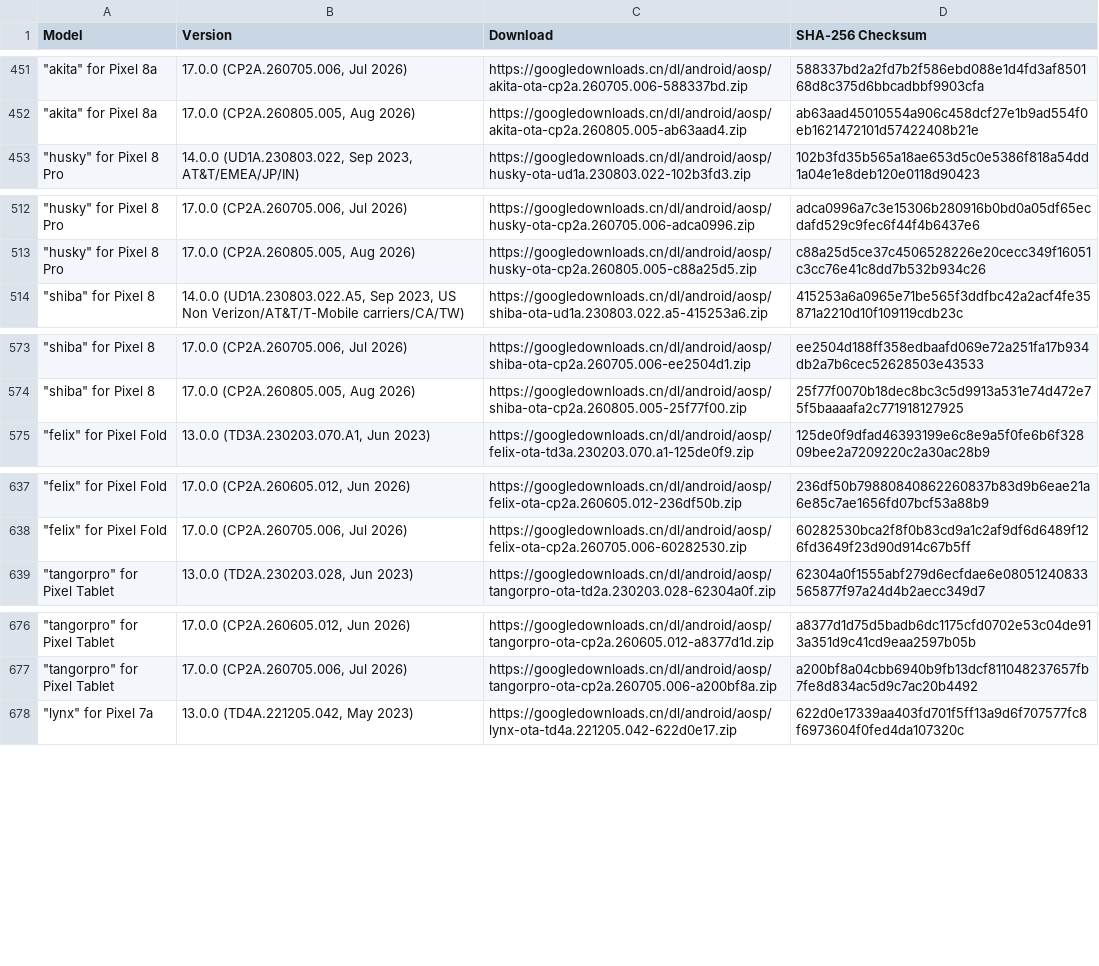
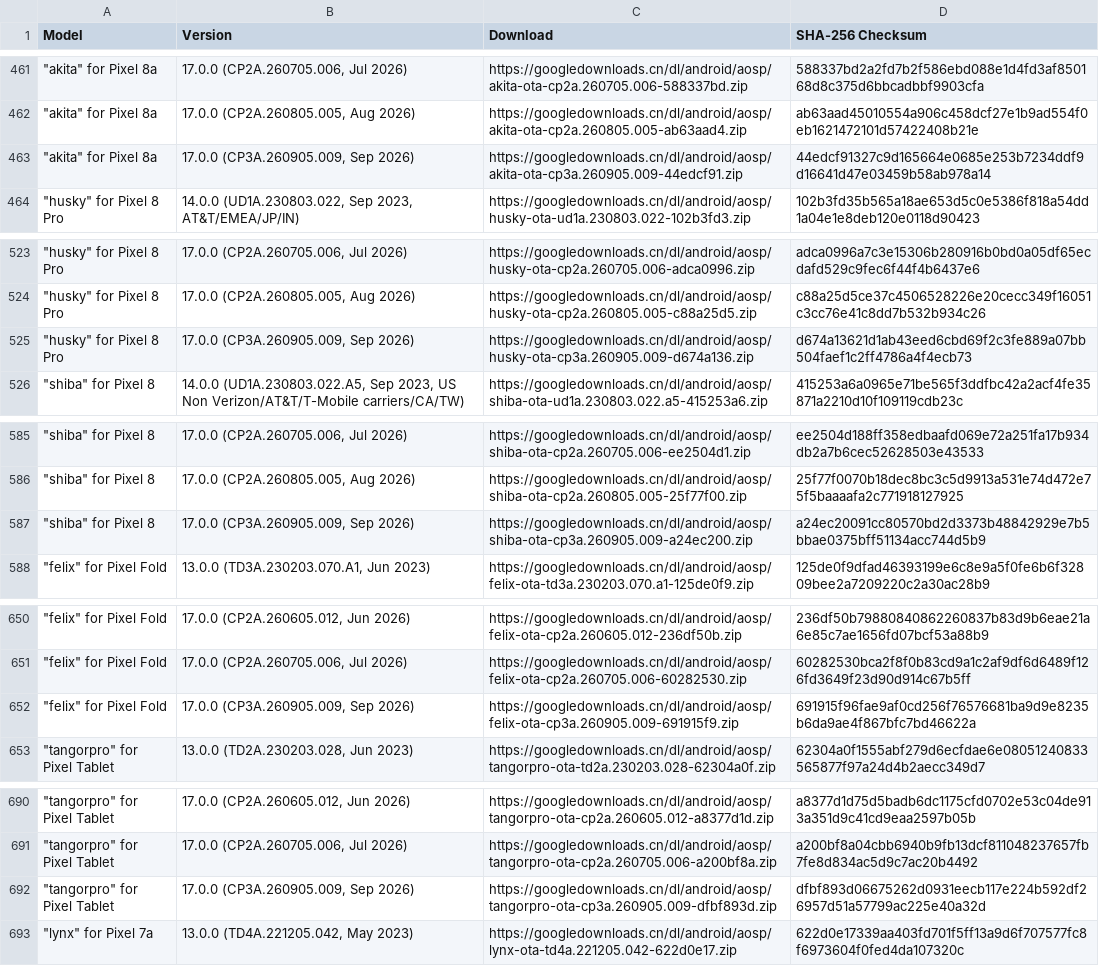
Before and after one commit to Soar1989/get_android_data, a CSV file: data/android_ota_images.csv, drawn as a sheet; only a part is shown, gaps mark what is left out; the diff covers the shown part only.

```diff
--- a/data/android_ota_images.csv
+++ b/data/android_ota_images.csv
@@ -452,2 +462,3 @@ Model,Version,Download,SHA-256 Checksum
 """akita"" for Pixel 8a","17.0.0 (CP2A.260805.005, Aug 2026)",https://googledownloads.cn/dl/android/aosp/akita-ota-cp2a.260805.005-ab63aad4.zip,ab63aad45010554a906c458dcf27e1b9ad554f0eb1621472101d57422408b21e
+"""akita"" for Pixel 8a","17.0.0 (CP3A.260905.009, Sep 2026)",https://googledownloads.cn/dl/android/aosp/akita-ota-cp3a.260905.009-44edcf91.zip,44edcf91327c9d165664e0685e253b7234ddf9d16641d47e03459b58ab978a14
 """husky"" for Pixel 8 Pro","14.0.0 (UD1A.230803.022, Sep 2023, AT&T/EMEA/JP/IN)",https://googledownloads.cn/dl/android/aosp/husky-ota-ud1a.230803.022-102b3fd3.zip,102b3fd35b565a18ae653d5c0e5386f818a54dd1a04e1e8deb120e0118d90423
@@ -513,2 +524,3 @@ Model,Version,Download,SHA-256 Checksum
 """husky"" for Pixel 8 Pro","17.0.0 (CP2A.260805.005, Aug 2026)",https://googledownloads.cn/dl/android/aosp/husky-ota-cp2a.260805.005-c88a25d5.zip,c88a25d5ce37c4506528226e20cecc349f16051c3cc76e41c8dd7b532b934c26
+"""husky"" for Pixel 8 Pro","17.0.0 (CP3A.260905.009, Sep 2026)",https://googledownloads.cn/dl/android/aosp/husky-ota-cp3a.260905.009-d674a136.zip,d674a13621d1ab43eed6cbd69f2c3fe889a07bb504faef1c2ff4786a4f4ecb73
 """shiba"" for Pixel 8","14.0.0 (UD1A.230803.022.A5, Sep 2023, US Non Verizon/AT&T/T-Mobile carriers/CA/TW)",https://googledownloads.cn/dl/android/aosp/shiba-ota-ud1a.230803.022.a5-415253a6.zip,415253a6a0965e71be565f3ddfbc42a2acf4fe35871a2210d10f109119cdb23c
@@ -574,2 +586,3 @@ Model,Version,Download,SHA-256 Checksum
 """shiba"" for Pixel 8","17.0.0 (CP2A.260805.005, Aug 2026)",https://googledownloads.cn/dl/android/aosp/shiba-ota-cp2a.260805.005-25f77f00.zip,25f77f0070b18dec8bc3c5d9913a531e74d472e75f5baaaafa2c771918127925
+"""shiba"" for Pixel 8","17.0.0 (CP3A.260905.009, Sep 2026)",https://googledownloads.cn/dl/android/aosp/shiba-ota-cp3a.260905.009-a24ec200.zip,a24ec20091cc80570bd2d3373b48842929e7b5bbae0375bff51134acc744d5b9
 """felix"" for Pixel Fold","13.0.0 (TD3A.230203.070.A1, Jun 2023)",https://googledownloads.cn/dl/android/aosp/felix-ota-td3a.230203.070.a1-125de0f9.zip,125de0f9dfad46393199e6c8e9a5f0fe6b6f32809bee2a7209220c2a30ac28b9
@@ -638,2 +651,3 @@ Model,Version,Download,SHA-256 Checksum
 """felix"" for Pixel Fold","17.0.0 (CP2A.260705.006, Jul 2026)",https://googledownloads.cn/dl/android/aosp/felix-ota-cp2a.260705.006-60282530.zip,60282530bca2f8f0b83cd9a1c2af9df6d6489f126fd3649f23d90d914c67b5ff
+"""felix"" for Pixel Fold","17.0.0 (CP3A.260905.009, Sep 2026)",https://googledownloads.cn/dl/android/aosp/felix-ota-cp3a.260905.009-691915f9.zip,691915f96fae9af0cd256f76576681ba9d9e8235b6da9ae4f867bfc7bd46622a
 """tangorpro"" for Pixel Tablet","13.0.0 (TD2A.230203.028, Jun 2023)",https://googledownloads.cn/dl/android/aosp/tangorpro-ota-td2a.230203.028-62304a0f.zip,62304a0f1555abf279d6ecfdae6e08051240833565877f97a24d4b2aecc349d7
@@ -677,2 +691,3 @@ Model,Version,Download,SHA-256 Checksum
 """tangorpro"" for Pixel Tablet","17.0.0 (CP2A.260705.006, Jul 2026)",https://googledownloads.cn/dl/android/aosp/tangorpro-ota-cp2a.260705.006-a200bf8a.zip,a200bf8a04cbb6940b9fb13dcf811048237657fb7fe8d834ac5d9c7ac20b4492
+"""tangorpro"" for Pixel Tablet","17.0.0 (CP3A.260905.009, Sep 2026)",https://googledownloads.cn/dl/android/aosp/tangorpro-ota-cp3a.260905.009-dfbf893d.zip,dfbf893d06675262d0931eecb117e224b592df26957d51a57799ac225e40a32d
 """lynx"" for Pixel 7a","13.0.0 (TD4A.221205.042, May 2023)",https://googledownloads.cn/dl/android/aosp/lynx-ota-td4a.221205.042-622d0e17.zip,622d0e17339aa403fd701f5ff13a9d6f707577fc8f6973604f0fed4da107320c
```
Also changed, not shown: 16 added rows elsewhere in this file, data/oplus_gms_devices.csv, 1 other file.
